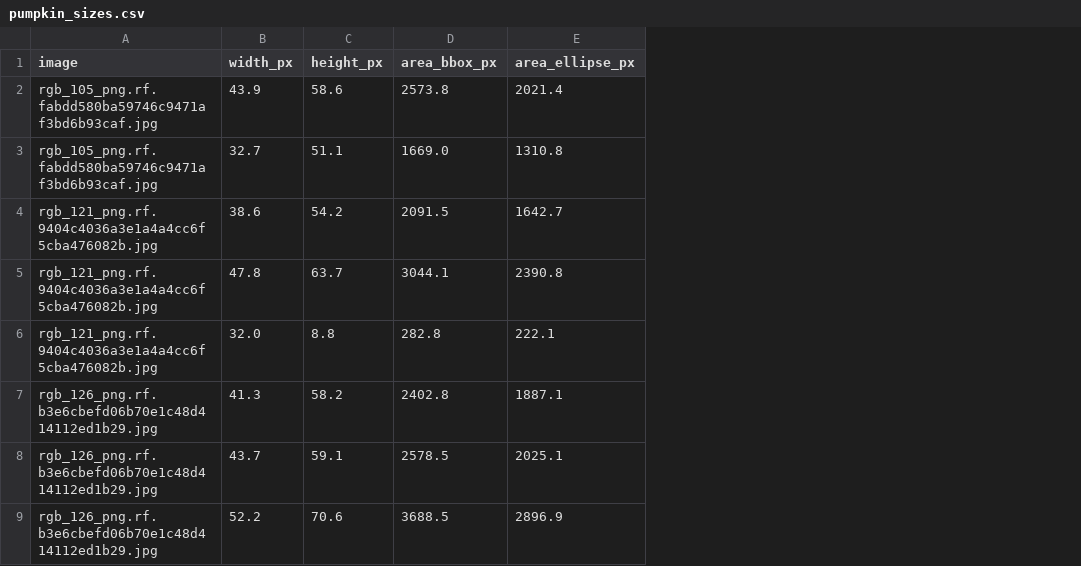
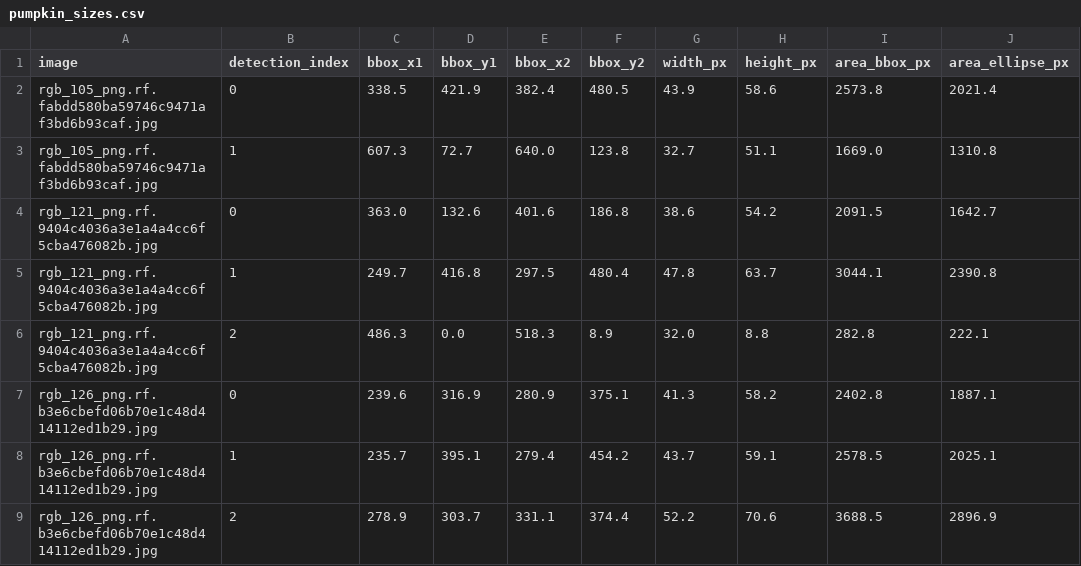
Before and after one commit to bsantos770/onboarding-object-detection, a CSV file: pumpkin_sizes.csv, drawn as a sheet; only a part is shown; the diff names each change by its address in the sheet, - before the commit and + after, or states it on an @@ line.

```diff
--- a/pumpkin_sizes.csv
+++ b/pumpkin_sizes.csv
+column B (detection_index), rows 2-9: 0 | 1 | 0 | 1 | 2 | 0 | 1 | 2
+column C (bbox_x1), rows 2-9: 338.5 | 607.3 | 363.0 | 249.7 | 486.3 | 239.6 | 235.7 | 278.9
+column D (bbox_y1), rows 2-9: 421.9 | 72.7 | 132.6 | 416.8 | 0.0 | 316.9 | 395.1 | 303.7
+column E (bbox_x2), rows 2-9: 382.4 | 640.0 | 401.6 | 297.5 | 518.3 | 280.9 | 279.4 | 331.1
+column F (bbox_y2), rows 2-9: 480.5 | 123.8 | 186.8 | 480.4 | 8.9 | 375.1 | 454.2 | 374.4
```
Also changed, not shown: pumpkin_segmentation.csv, 2 other files.
